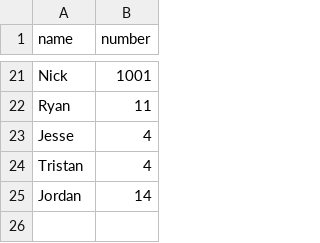
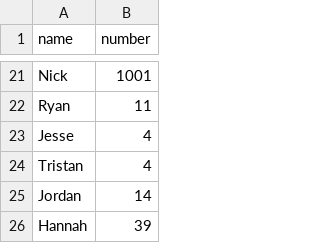
Before and after one commit to infolab-csail/welcome-demo, a CSV file: numbers.csv, drawn as a sheet; only a part is shown, gaps mark what is left out; the diff names each change by its address in the sheet, - before the commit and + after, or states it on an @@ line.

Commit message:
Add Hannah's favorite number

```diff
--- a/numbers.csv
+++ b/numbers.csv
+row 26: Hannah | 39
```
